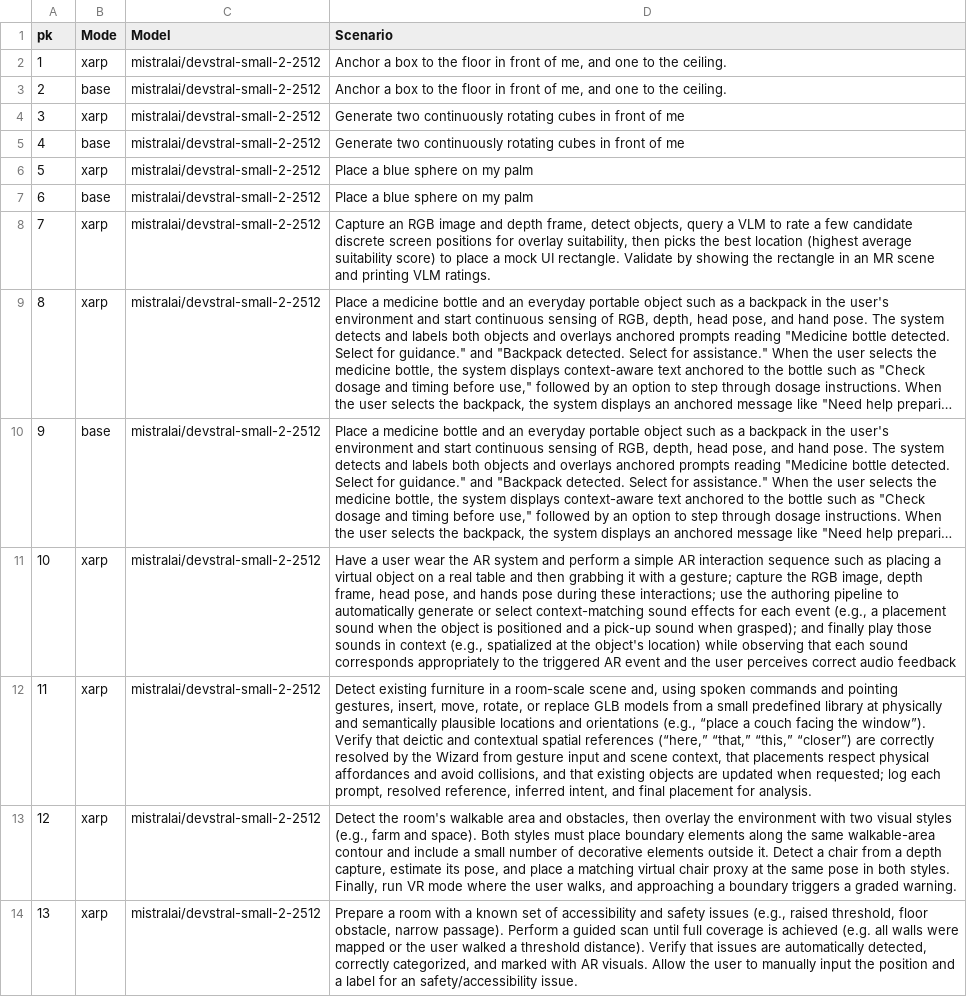
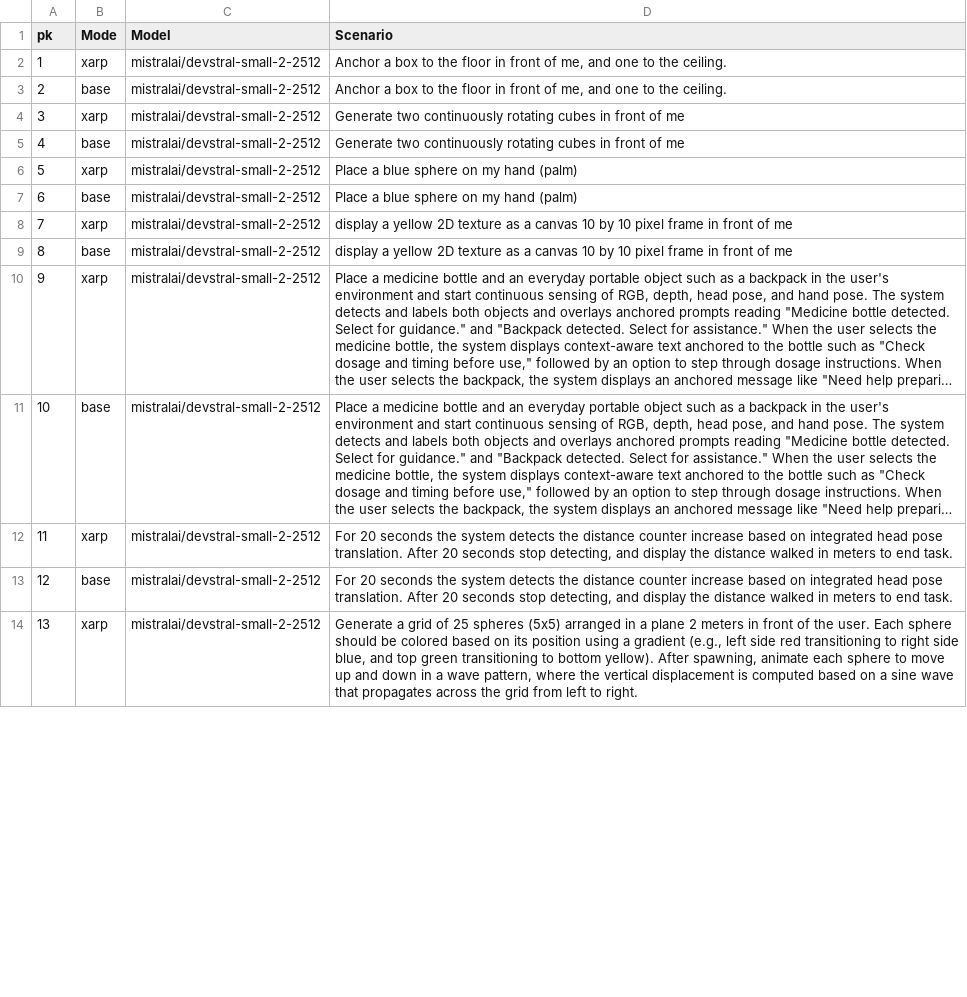
Before and after one commit to kelvinjou/xarp, a CSV file: demos/xarp_inputs.csv, drawn as a sheet; only a part is shown; long unchanged cells end in …; removed rows and columns are numbered as before the commit, all else as after; the diff covers the shown part only; the diff names each change by its address in the sheet, - before the commit and + after, or states it on an @@ line.

```diff
--- a/demos/xarp_inputs.csv
+++ b/demos/xarp_inputs.csv
-D6:D7 (Scenario): Place a blue sphere on my palm
+D6:D7 (Scenario): Place a blue sphere on my hand (palm)
-D8 (Scenario): Capture an RGB image and depth frame, detect objects, query a VLM to rate a few candidate discrete screen positions for overlay suitability, then picks the best location (highest average suitability score) to place a mock UI rectangle. Validate by showing the rectangle in an MR scene and printing VLM ratings.
+D8 (Scenario): display a yellow 2D texture as a canvas 10 by 10 pixel frame in front of me
+row 9: 8 | base | mistralai/devstral-small-2-2512 | display a yellow 2D texture as a canvas 10 by 10 pixel frame in front of me
@@ column A (pk) renumbered between rows 10 and 18 @@
-row 11: 10 | xarp | mistralai/devstral-small-2-2512 | Have a user wear the AR system and perform a simple AR interaction sequence such as placing a virtual object on a real table and then grabbing it with a gesture; capture the RGB image, depth frame, head pose, and hands pose during these interactions; use the authoring pipeline to automatically generate or select context-matching sound effects for each event (e.g., a placement sound when the object is positioned and a pick-up sound when grasped); and finally play those sounds in context (e.g., spatialized at the object's location) while observing that each sound corresponds appropriately to the triggered AR event and the user perceives correct audio feedback
-D12 (Scenario): Detect existing furniture in a room-scale scene and, using spoken commands and pointing gestures, insert, move, rotate, or replace GLB models from a small predefined library at physically and semantically plausible locations and orientations (e.g., “place a couch facing the window”). Verify that deictic and contextual spatial references (“here,” “that,” “this,” “closer”) are correctly resolved by the Wizard from gesture input and scene context, that placements respect physical affordances and avoid collisions, and that existing objects are updated when requested; log each prompt, resolved reference, inferred intent, and final placement for analysis.
+D12 (Scenario): For 20 seconds the system detects the distance counter increase based on integrated head pose translation. After 20 seconds stop detecting, and display the distance walked in meters to end task.
-row 13: 12 | xarp | mistralai/devstral-small-2-2512 | Detect the room's walkable area and obstacles, then overlay the environment with two visual styles (e.g., farm and space). Both styles must place boundary elements along the same walkable-area contour and include a small number of decorative elements outside it. Detect a chair from a depth capture, estimate its pose, and place a matching virtual chair proxy at the same pose in both styles. Finally, run VR mode where the user walks, and approaching a boundary triggers a graded warning.
+row 13: 12 | base | mistralai/devstral-small-2-2512 | For 20 seconds the system detects the distance counter increase based on integrated head pose translation. After 20 seconds stop detecting, and display the distance walked in meters to end task.
-D14 (Scenario): Prepare a room with a known set of accessibility and safety issues (e.g., raised threshold, floor obstacle, narrow passage). Perform a guided scan until full coverage is achieved (e.g. all walls were mapped or the user walked a threshold distance). Verify that issues are automatically detected, correctly categorized, and marked with AR visuals. Allow the user to manually input the position and a label for an safety/accessibility issue.
+D14 (Scenario): Generate a grid of 25 spheres (5x5) arranged in a plane 2 meters in front of the user. Each sphere should be colored based on its position using a gradient (e.g., left side red transitioning to right side blue, and top green transitioning to bottom yellow). After spawning, animate each sphere to move up and down in a wave pattern, where the vertical displacement is computed based on a sine wave that propagates across the grid from left to right.
```
Also changed, not shown: 4 added rows, 3 removed rows and 6 edited cells elsewhere in this file, 8 other files.
